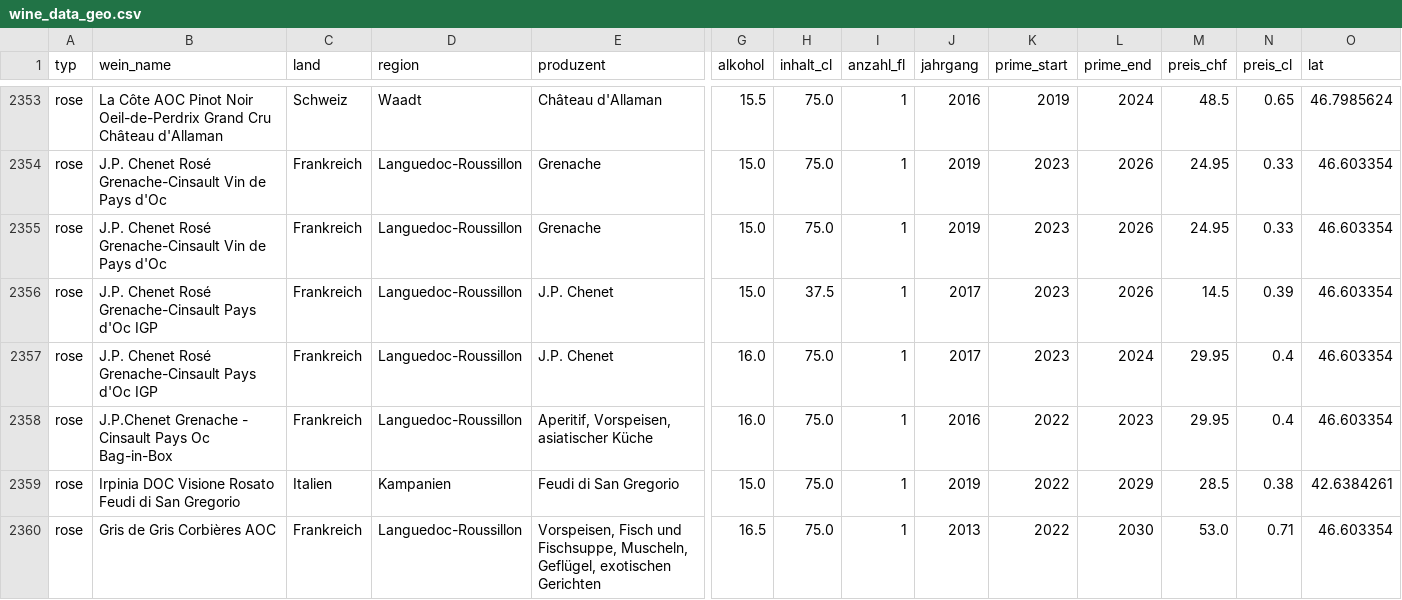
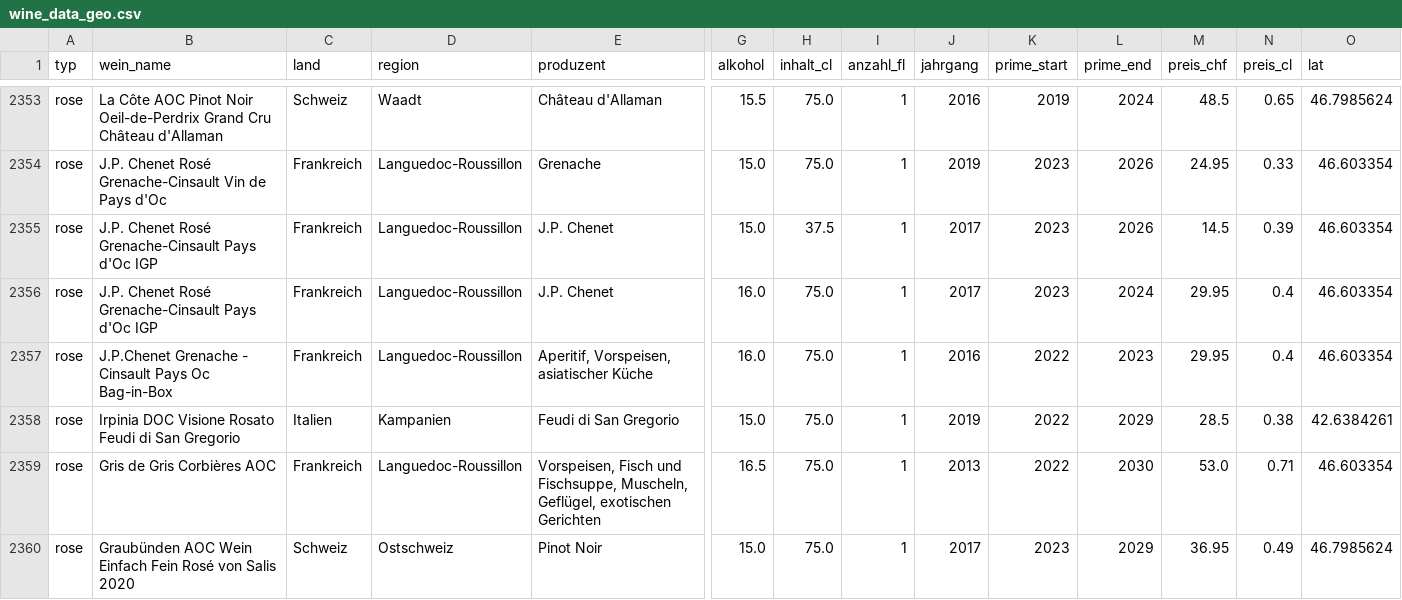
Before and after one commit to TobiasFatzer/data_analytics_final_project, a CSV file: wine_data_geo.csv, drawn as a sheet; only a part is shown, gaps mark what is left out; the shorter side is filled out with more unchanged rows; rows hold the shown columns only; the diff names each change by its address in the sheet, - before the commit and + after, or states it on an @@ line.

```diff
--- a/wine_data_geo.csv
+++ b/wine_data_geo.csv
-row 2355: rose | J.P. Chenet Rosé Grenache-Cinsault Vin de Pays d'Oc | Frankreich | Languedoc-Roussillon | Grenache | 15.0 | 75.0 | 1 | 2019 | 2023 | 2026 | 24.95 | 0.33 | 46.603354
```
Also changed, not shown: wine_data.csv, 2 other files.
